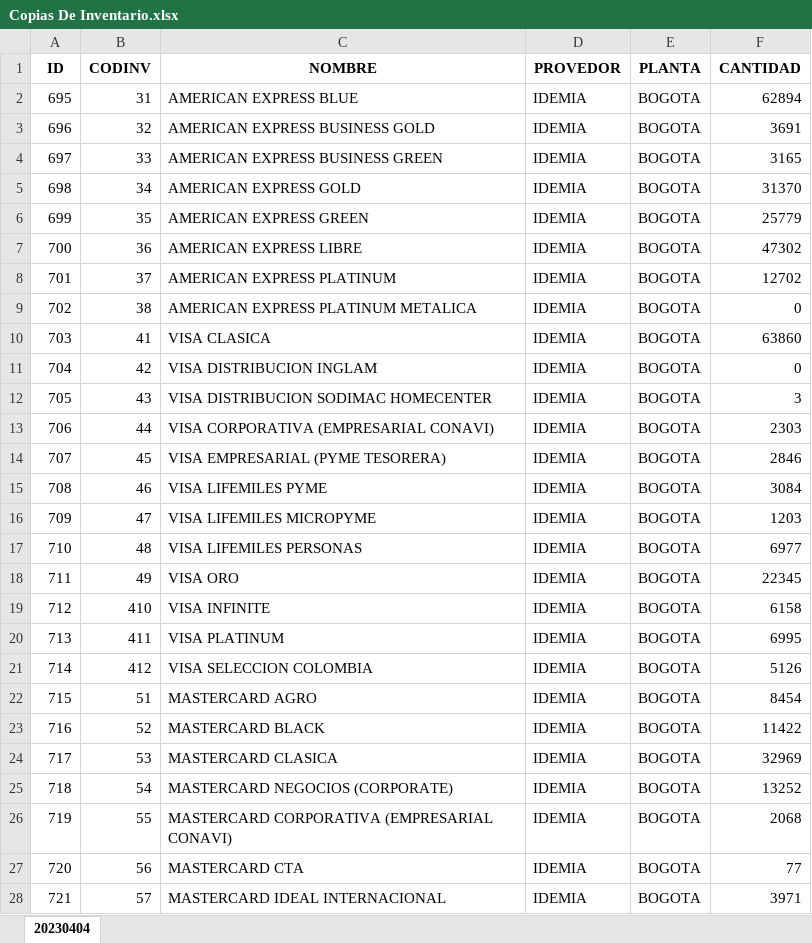
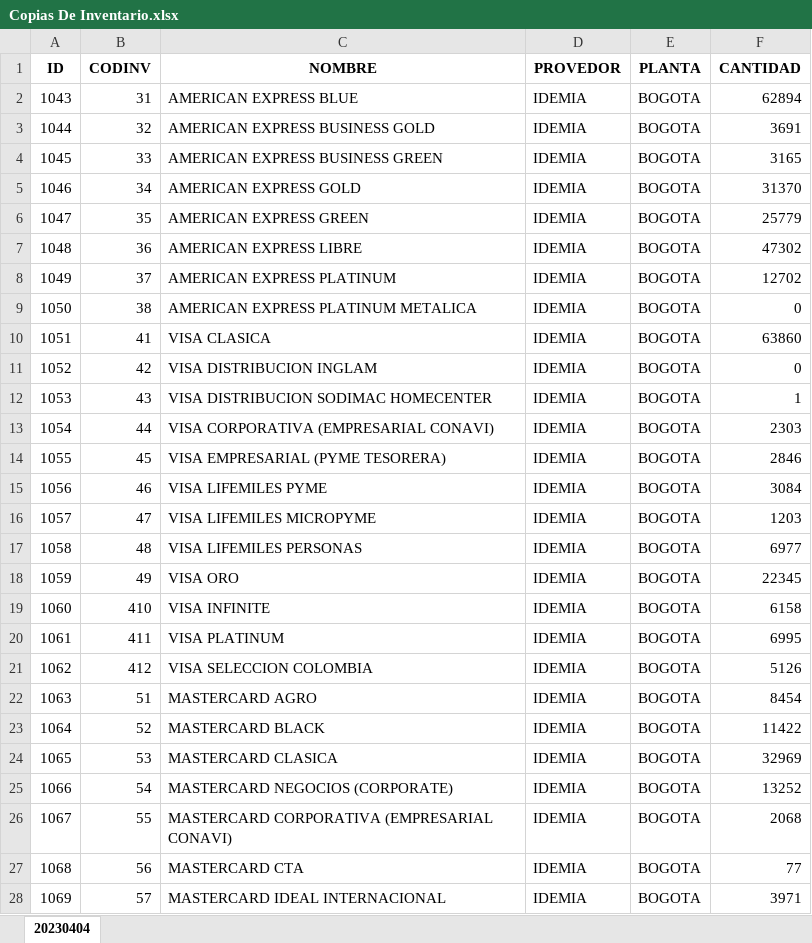
Before and after one commit to AtzukeEmpresarial/AutoCapacitacion, an Excel workbook: Copias De Inventario.xlsx, sheet 20230404, drawn as a sheet; only a part is shown; values as stored, in another font and other column widths than the file's, no borders; the diff covers the shown part only; the diff names each change by its address in the sheet, - before the commit and + after, or states it on an @@ line.

```diff
--- a/Copias De Inventario.xlsx (sheet 20230404)
+++ b/Copias De Inventario.xlsx (sheet 20230404)
-A2 (ID): 695
+A2 (ID): 1043
-A3 (ID): 696
+A3 (ID): 1044
-A4 (ID): 697
+A4 (ID): 1045
-A5 (ID): 698
+A5 (ID): 1046
-A6 (ID): 699
+A6 (ID): 1047
-A7 (ID): 700
+A7 (ID): 1048
-A8 (ID): 701
+A8 (ID): 1049
-A9 (ID): 702
+A9 (ID): 1050
-A10 (ID): 703
+A10 (ID): 1051
-A11 (ID): 704
+A11 (ID): 1052
-A12 (ID): 705
+A12 (ID): 1053
-F12 (CANTIDAD): 3
+F12 (CANTIDAD): 1
-A13 (ID): 706
+A13 (ID): 1054
-A14 (ID): 707
+A14 (ID): 1055
-A15 (ID): 708
+A15 (ID): 1056
-A16 (ID): 709
+A16 (ID): 1057
-A17 (ID): 710
+A17 (ID): 1058
-A18 (ID): 711
+A18 (ID): 1059
-A19 (ID): 712
+A19 (ID): 1060
-A20 (ID): 713
+A20 (ID): 1061
-A21 (ID): 714
+A21 (ID): 1062
-A22 (ID): 715
+A22 (ID): 1063
-A23 (ID): 716
+A23 (ID): 1064
-A24 (ID): 717
+A24 (ID): 1065
-A25 (ID): 718
+A25 (ID): 1066
-A26 (ID): 719
+A26 (ID): 1067
-A27 (ID): 720
+A27 (ID): 1068
-A28 (ID): 721
+A28 (ID): 1069
```
Also changed, not shown: 321 edited cells elsewhere in this sheet, 8 other files.
